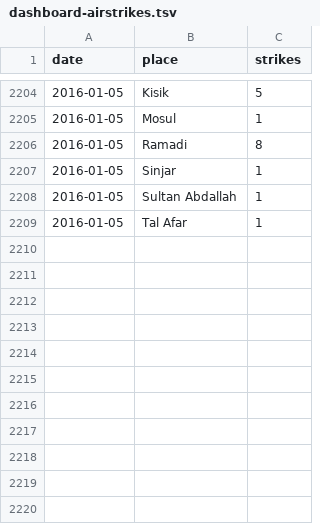
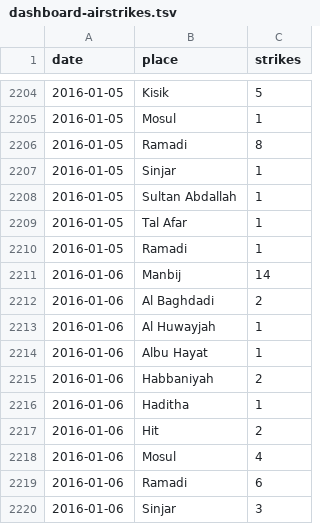
Before and after one commit to guardian/syria, a TSV file: data-in/dashboard-airstrikes.tsv, drawn as a sheet; only a part is shown, gaps mark what is left out.

Commit message:
New data

```diff
--- a/data-in/dashboard-airstrikes.tsv
+++ b/data-in/dashboard-airstrikes.tsv
@@ -2209 +2209,12 @@ date	place	strikes
 2016-01-05	Tal Afar	1
+2016-01-05	Ramadi	1
+2016-01-06	Manbij	14
+2016-01-06	Al Baghdadi	2
+2016-01-06	Al Huwayjah	1
+2016-01-06	Albu Hayat	1
+2016-01-06	Habbaniyah	2
+2016-01-06	Haditha	1
+2016-01-06	Hit	2
+2016-01-06	Mosul	4
+2016-01-06	Ramadi	6
+2016-01-06	Sinjar	3
```
Also changed, not shown: 1 other file.
